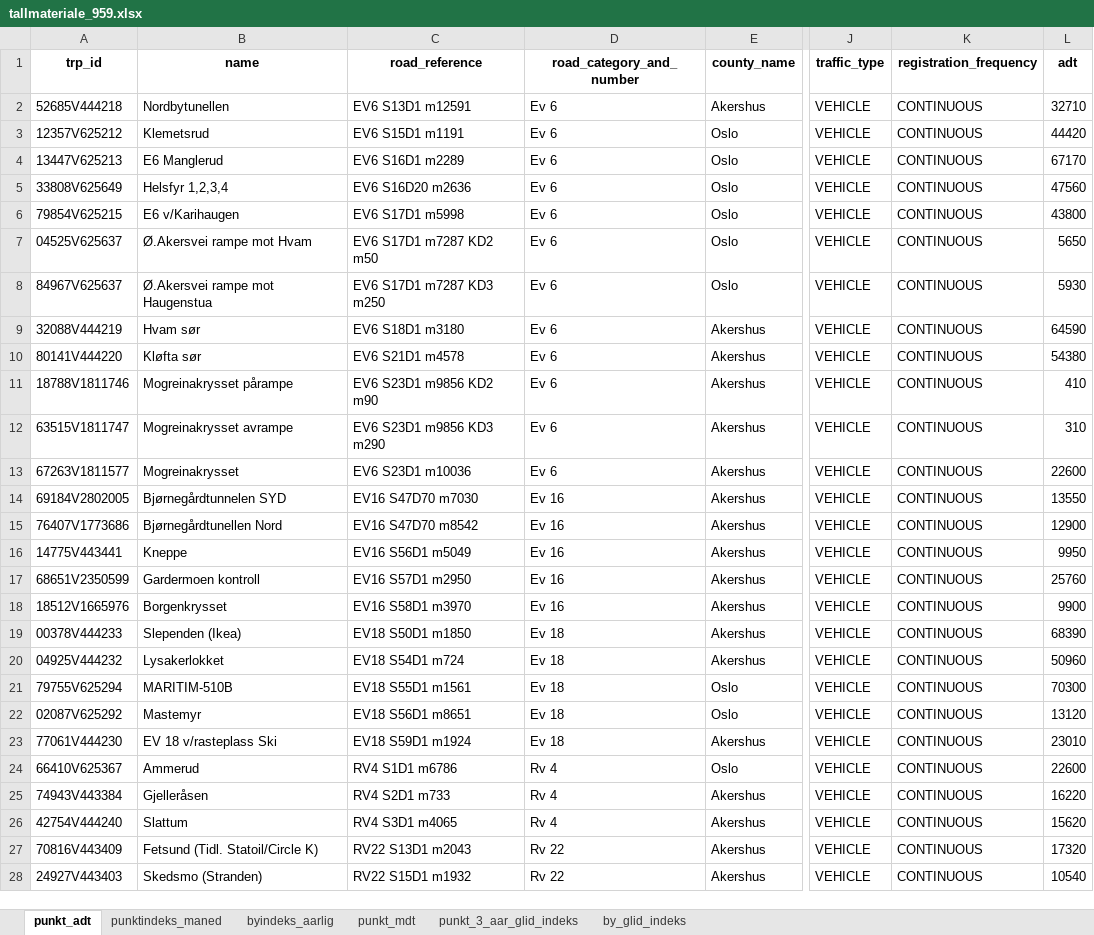
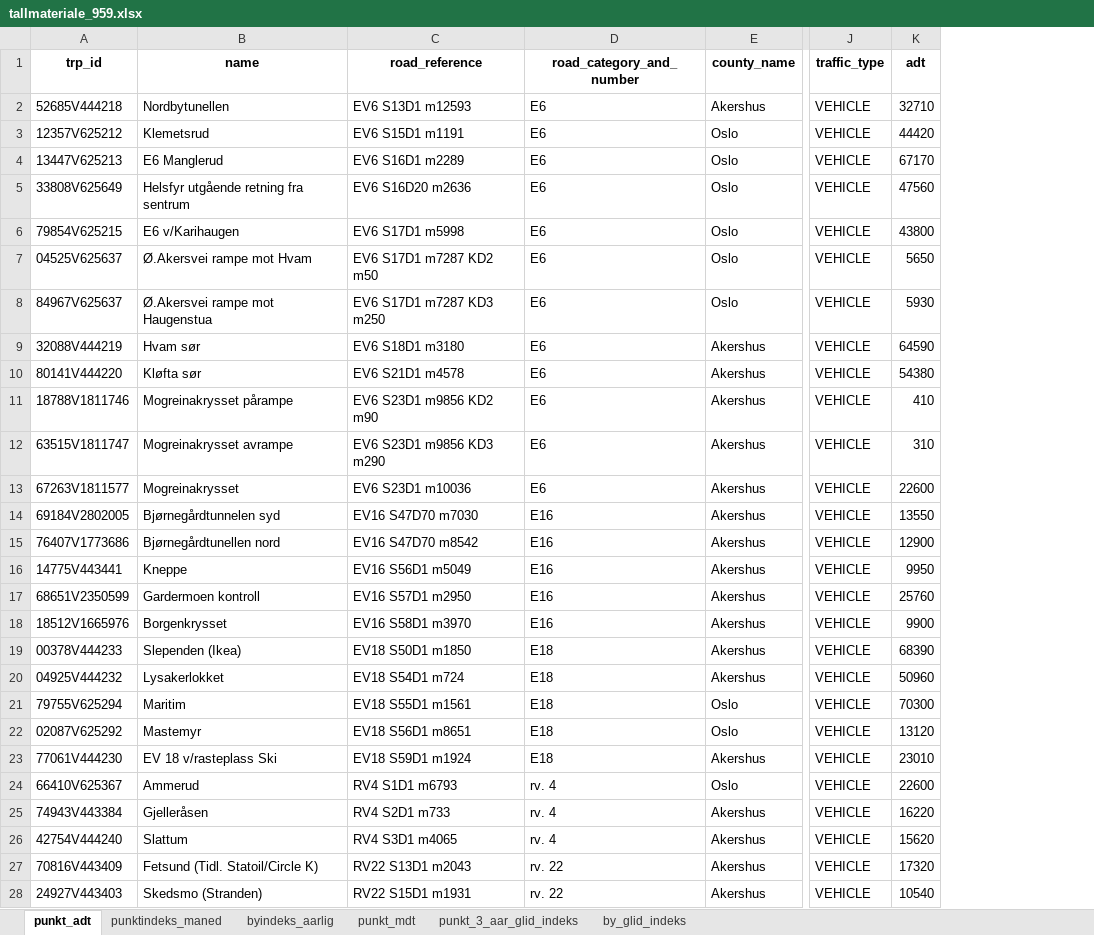
Before and after one commit to snohan/byindeks, an Excel workbook: data_indexpoints_tidy/tallmateriale_959.xlsx, sheet punkt_adt, drawn as a sheet; only a part is shown, gaps mark what is left out; values as stored, in another font and other column widths than the file's, no borders; the diff covers the shown part only; the diff names each change by its address in the sheet, - before the commit and + after, or states it on an @@ line.

```diff
--- a/data_indexpoints_tidy/tallmateriale_959.xlsx (sheet punkt_adt)
+++ b/data_indexpoints_tidy/tallmateriale_959.xlsx (sheet punkt_adt)
-column K (registration_frequency), rows 2-28: all CONTINUOUS
-C2 (road_reference): EV6 S13D1 m12591
+C2 (road_reference): EV6 S13D1 m12593
-D2:D13 (road_category_and_number): Ev 6
+D2:D13 (road_category_and_number): E6
-B5 (name): Helsfyr 1,2,3,4
+B5 (name): Helsfyr utgående retning fra sentrum
-B14 (name): Bjørnegårdtunnelen SYD
+B14 (name): Bjørnegårdtunnelen syd
-D14:D18 (road_category_and_number): Ev 16
+D14:D18 (road_category_and_number): E16
-B15 (name): Bjørnegårdtunellen Nord
+B15 (name): Bjørnegårdtunellen nord
-D19:D23 (road_category_and_number): Ev 18
+D19:D23 (road_category_and_number): E18
-B21 (name): MARITIM-510B
+B21 (name): Maritim
-C24 (road_reference): RV4 S1D1 m6786
+C24 (road_reference): RV4 S1D1 m6793
-D24:D26 (road_category_and_number): Rv 4
+D24:D26 (road_category_and_number): rv. 4
-D27:D28 (road_category_and_number): Rv 22
+D27:D28 (road_category_and_number): rv. 22
-C28 (road_reference): RV22 S15D1 m1932
+C28 (road_reference): RV22 S15D1 m1931
```
Also changed, not shown: 78 edited cells elsewhere in this sheet, sheet punktindeks_maned, sheet punkt_mdt, sheet punkt_3_aar_glid_indeks, sheet by_glid_indeks, sheet byindeks_aarlig, data_indexpoints_tidy/tallmateriale_19954.xlsx, data_indexpoints_tidy/tallmateriale_19955.xlsx, 9 other files.
